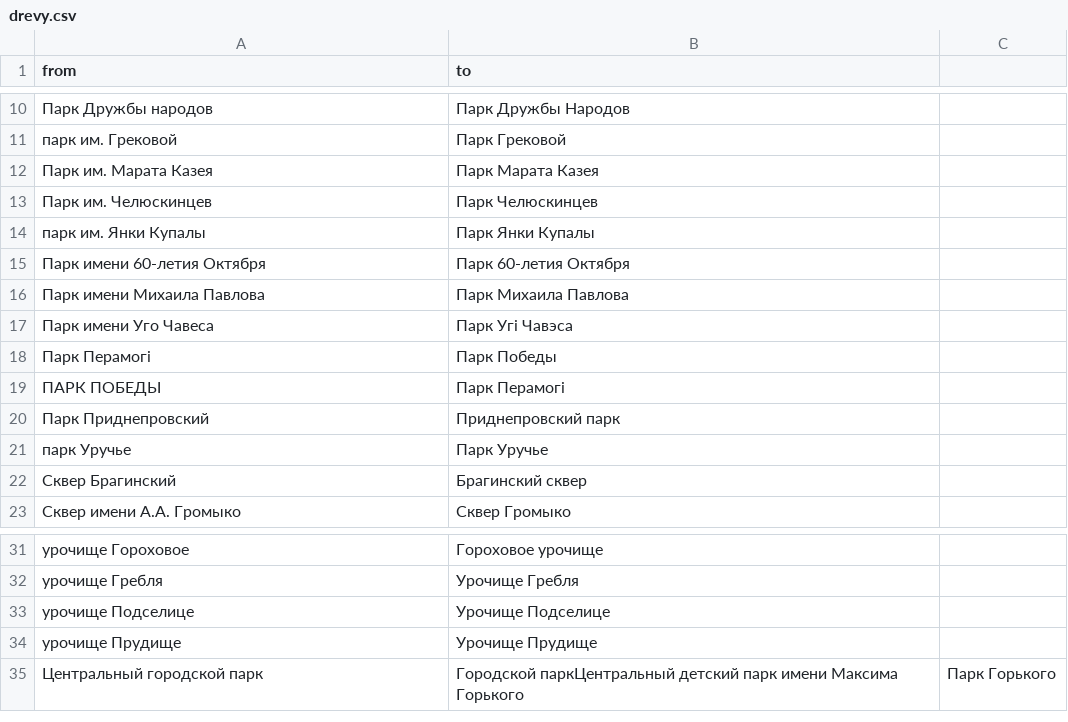
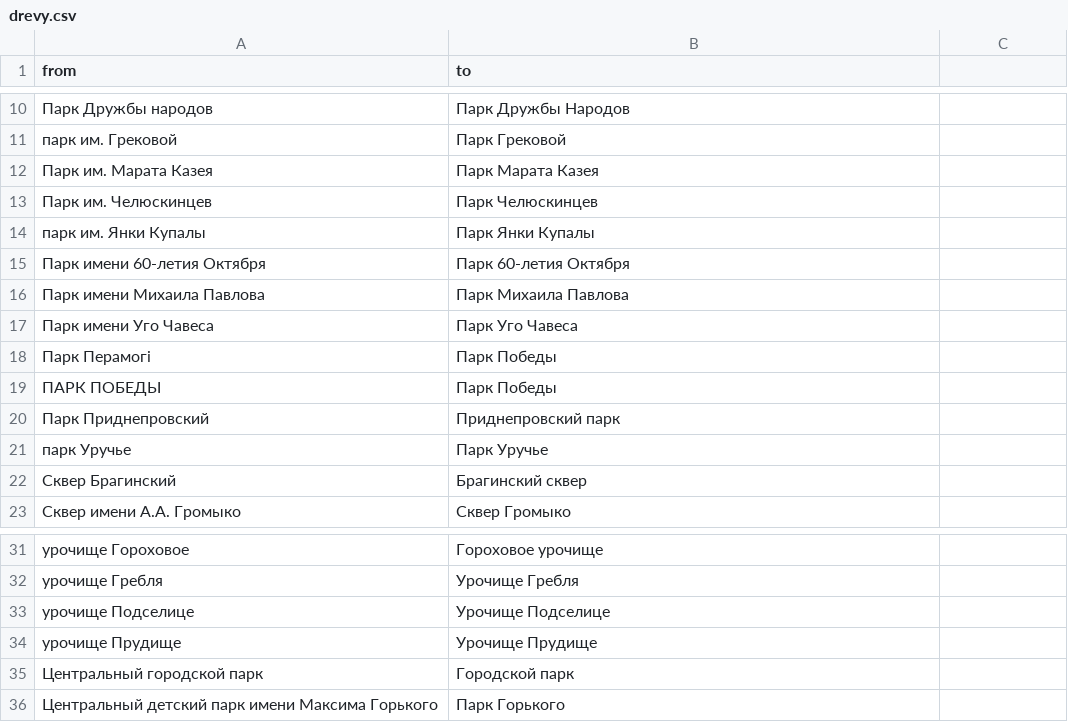
Before and after one commit to OsmBelarus/Pieraklady, a CSV file: vypraulenni/drevy.csv, drawn as a sheet; only a part is shown, gaps mark what is left out.

Commit message:
Выпраўленьні назваў

```diff
--- a/vypraulenni/drevy.csv
+++ b/vypraulenni/drevy.csv
@@ -16,5 +16,5 @@ from	to
 Парк имени Михаила Павлова	Парк Михаила Павлова
-Парк имени Уго Чавеса	Парк Угі Чавэса
+Парк имени Уго Чавеса	Парк Уго Чавеса
 Парк Перамогі	Парк Победы
-ПАРК ПОБЕДЫ	Парк Перамогі
+ПАРК ПОБЕДЫ	Парк Победы
 Парк Приднепровский	Приднепровский парк
@@ -34,2 +34,3 @@ from	to
 урочище Прудище	Урочище Прудище
-Центральный городской парк	Городской паркЦентральный детский парк имени Максима Горького	Парк Горького
+Центральный городской парк	Городской парк
+Центральный детский парк имени Максима Горького	Парк Горького
```
